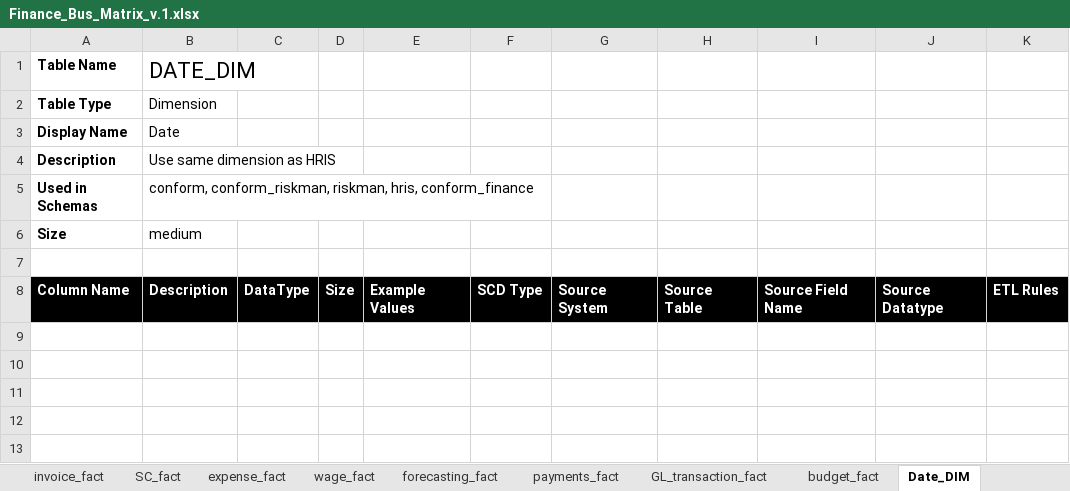
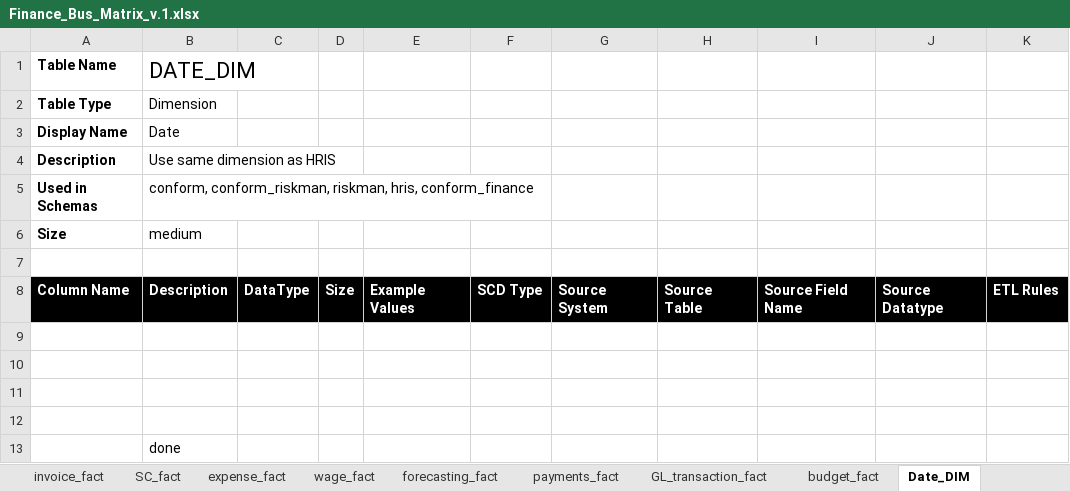
Before and after one commit to anglicaresa/ReportingWarehouse, an Excel workbook: ETLSystem - Finance/Finance_Bus_Matrix_v.1.xlsx, sheet Date_DIM, drawn as a sheet; values as stored, in another font and other column widths than the file's, no borders; the diff names each change by its address in the sheet, - before the commit and + after, or states it on an @@ line.

```diff
--- a/ETLSystem - Finance/Finance_Bus_Matrix_v.1.xlsx (sheet Date_DIM)
+++ b/ETLSystem - Finance/Finance_Bus_Matrix_v.1.xlsx (sheet Date_DIM)
+row 9: (empty)
+row 10: (empty)
+row 11: (empty)
+row 12: (empty)
+row 13:  | done
```
Also changed, not shown: sheet Portfolio_DIM, sheet Service_Stream_DIM, sheet Program_DIM, 1 other file.
